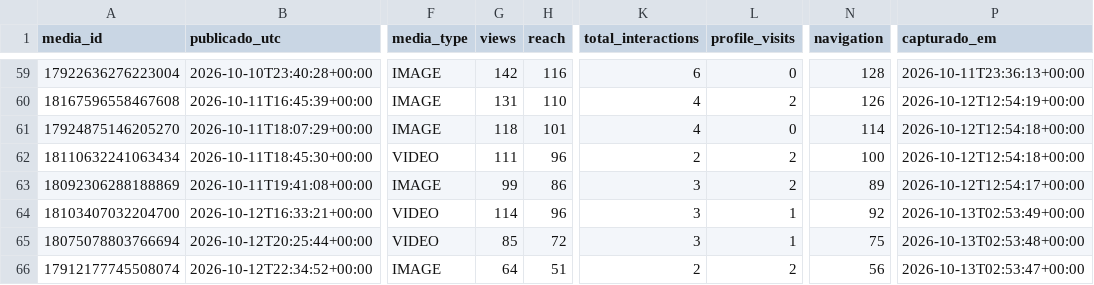
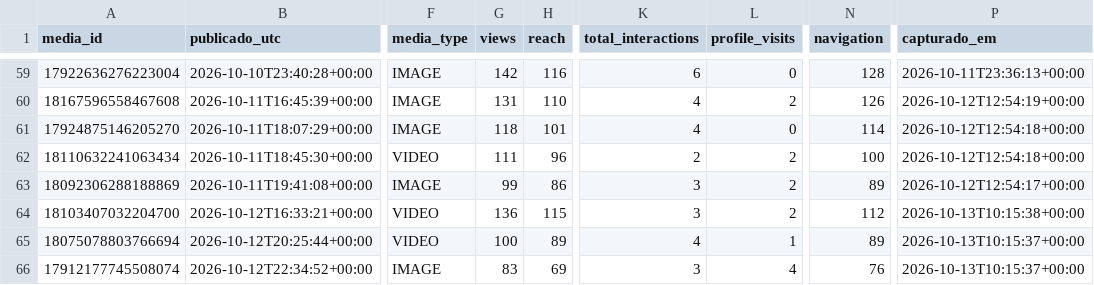
Before and after one commit to trevisollinux/line-insta-poster, a CSV file: state/stories_metrics.csv, drawn as a sheet; only a part is shown, gaps mark what is left out; the diff names each change by its address in the sheet, - before the commit and + after, or states it on an @@ line.

```diff
--- a/state/stories_metrics.csv
+++ b/state/stories_metrics.csv
-G64 (views): 114
+G64 (views): 136
-H64 (reach): 96
+H64 (reach): 115
-L64 (profile_visits): 1
+L64 (profile_visits): 2
-N64 (navigation): 92
+N64 (navigation): 112
-P64 (capturado_em): 2026-10-13T02:53:49+00:00
+P64 (capturado_em): 2026-10-13T10:15:38+00:00
-G65 (views): 85
+G65 (views): 100
-H65 (reach): 72
+H65 (reach): 89
-K65 (total_interactions): 3
+K65 (total_interactions): 4
-N65 (navigation): 75
+N65 (navigation): 89
-P65 (capturado_em): 2026-10-13T02:53:48+00:00
+P65 (capturado_em): 2026-10-13T10:15:37+00:00
-G66 (views): 64
+G66 (views): 83
-H66 (reach): 51
+H66 (reach): 69
-K66 (total_interactions): 2
+K66 (total_interactions): 3
-L66 (profile_visits): 2
+L66 (profile_visits): 4
-N66 (navigation): 56
+N66 (navigation): 76
-P66 (capturado_em): 2026-10-13T02:53:47+00:00
+P66 (capturado_em): 2026-10-13T10:15:37+00:00
```
Also changed, not shown: state/stories_curva.csv.
